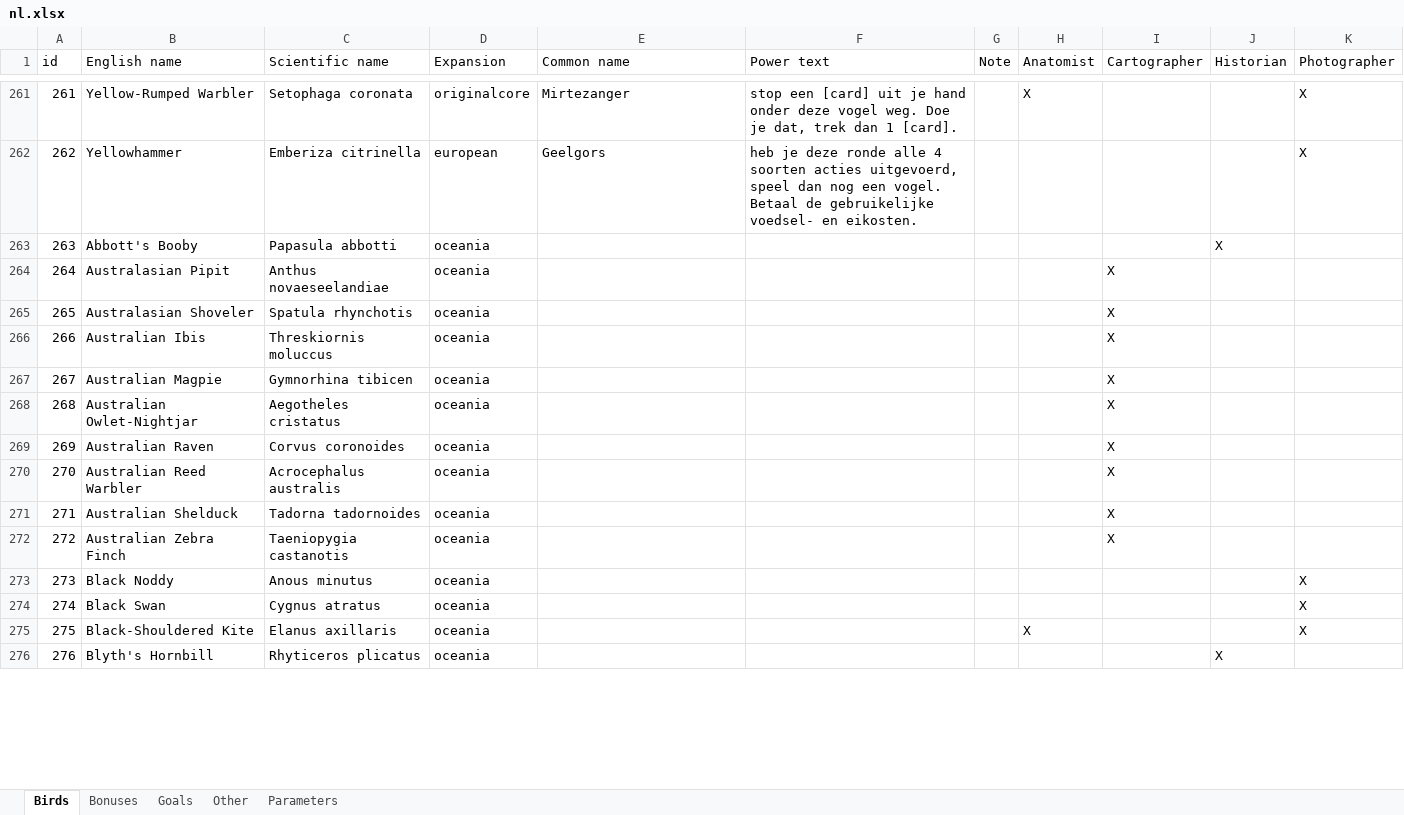
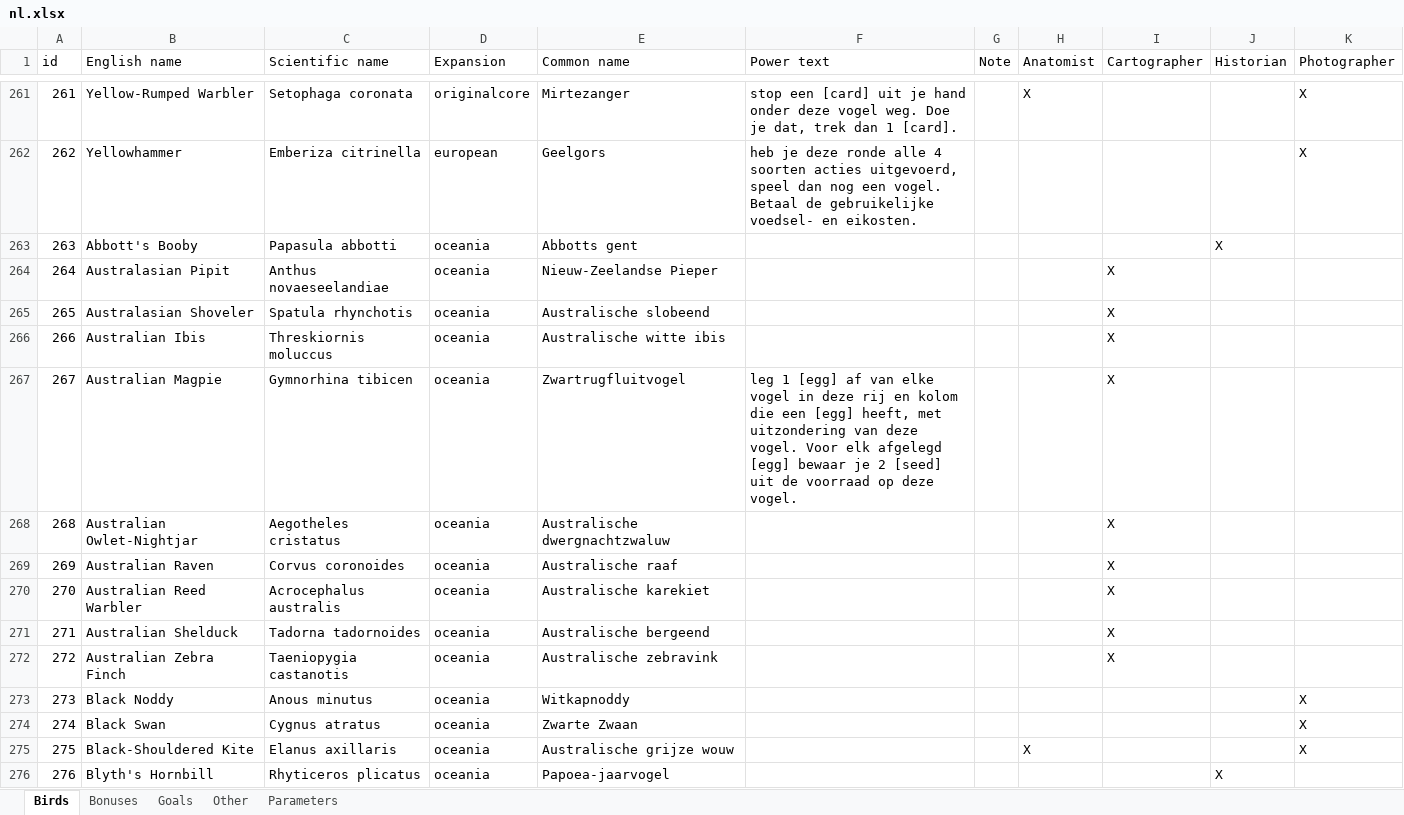
Before and after one commit to navarog/wingsearch, an Excel workbook: i18n/nl.xlsx, sheet Birds, drawn as a sheet; only a part is shown, gaps mark what is left out; values as stored, in another font and other column widths than the file's, no borders; table styles not drawn; the diff covers the shown part only; the diff names each change by its address in the sheet, - before the commit and + after, or states it on an @@ line.

```diff
--- a/i18n/nl.xlsx (sheet Birds)
+++ b/i18n/nl.xlsx (sheet Birds)
-E263 (Common name): (empty)
+E263 (Common name): Abbotts gent
-E264 (Common name): (empty)
+E264 (Common name): Nieuw-Zeelandse Pieper
-E265 (Common name): (empty)
+E265 (Common name): Australische slobeend
-E266 (Common name): (empty)
+E266 (Common name): Australische witte ibis
-E267 (Common name): (empty)
+E267 (Common name): Zwartrugfluitvogel
-F267 (Power text): (empty)
+F267 (Power text): leg 1 [egg] af van elke vogel in deze rij en kolom die een [egg] heeft, met uitzondering van deze vogel. Voor elk afgelegd [egg] bewaar je 2 [seed] uit de voorraad op deze vogel.
-E268 (Common name): (empty)
+E268 (Common name): Australische dwergnachtzwaluw
-E269 (Common name): (empty)
+E269 (Common name): Australische raaf
-E270 (Common name): (empty)
+E270 (Common name): Australische karekiet
-E271 (Common name): (empty)
+E271 (Common name): Australische bergeend
-E272 (Common name): (empty)
+E272 (Common name): Australische zebravink
-E273 (Common name): (empty)
+E273 (Common name): Witkapnoddy
-E274 (Common name): (empty)
+E274 (Common name): Zwarte Zwaan
-E275 (Common name): (empty)
+E275 (Common name): Australische grijze wouw
-E276 (Common name): (empty)
+E276 (Common name): Papoea-jaarvogel
```
Also changed, not shown: 87 edited cells elsewhere in this sheet, sheet Bonuses, sheet Goals, sheet Other, i18n/de.xlsx, i18n/fr.xlsx, 19 other files.
